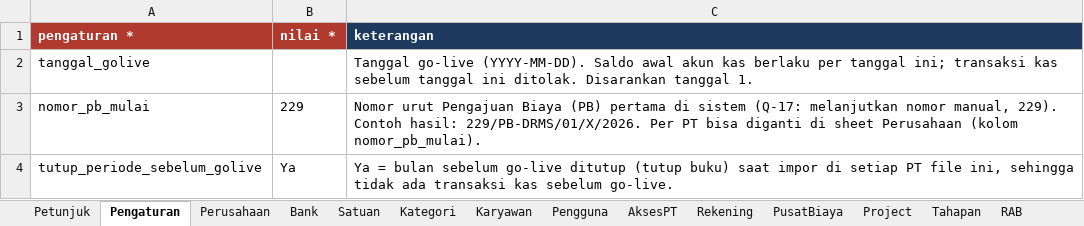
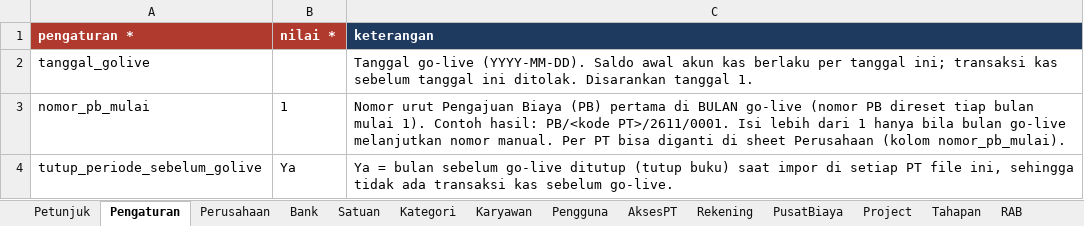
Before and after one commit to BIma-Creative-Tech/drms, an Excel workbook: docs/proyekkas/templates/drms-impor-golive-template.xlsx, sheet Pengaturan, drawn as a sheet; values as stored, in another font and other column widths than the file's, no borders; the diff names each change by its address in the sheet, - before the commit and + after, or states it on an @@ line.

```diff
--- a/docs/proyekkas/templates/drms-impor-golive-template.xlsx (sheet Pengaturan)
+++ b/docs/proyekkas/templates/drms-impor-golive-template.xlsx (sheet Pengaturan)
-B3 (nilai *): 229
+B3 (nilai *): 1
-C3 (keterangan): …pertama di sistem (Q-17: melanjutkan nomor manual, 229). Contoh hasil: 229/PB-DRMS/01/X/2026. Per PT…
+C3 (keterangan): …pertama di BULAN go-live (nomor PB direset tiap bulan mulai 1). Contoh hasil: PB/<kode PT>/2611/0001. Isi lebih dari 1 hanya bila bulan go-live melanjutkan nomor manual. Per PT…
```
Also changed, not shown: sheet Petunjuk, docs/proyekkas/templates/drms-impor-golive-contoh-fiktif-2pt.xlsx, docs/proyekkas/templates/drms-impor-golive-contoh-fiktif.xlsx, 14 other files.
